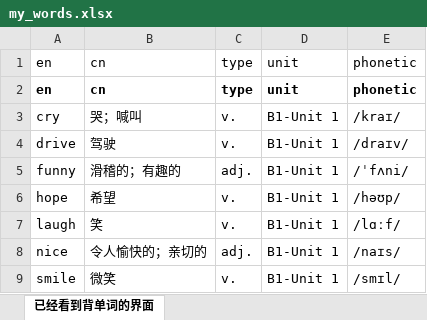
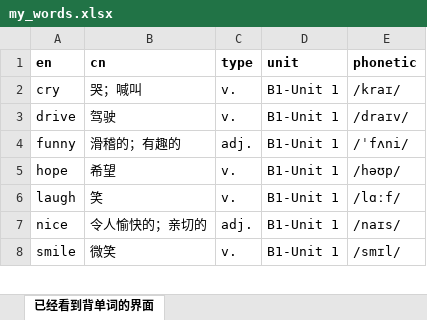
Before and after one commit to kiwizhang1217-create/my-word-lab, an Excel workbook: my_words.xlsx, sheet 已经看到背单词的界面, drawn as a sheet; only a part is shown; values as stored, in another font and other column widths than the file's, no borders; the diff names each change by its address in the sheet, - before the commit and + after, or states it on an @@ line.

Commit message:
Add files via upload

```diff
--- a/my_words.xlsx (sheet 已经看到背单词的界面)
+++ b/my_words.xlsx (sheet 已经看到背单词的界面)
-A1:E1 bold: off
+A1:E1 bold: on
-row 2: en | cn | type | unit | phonetic
```
